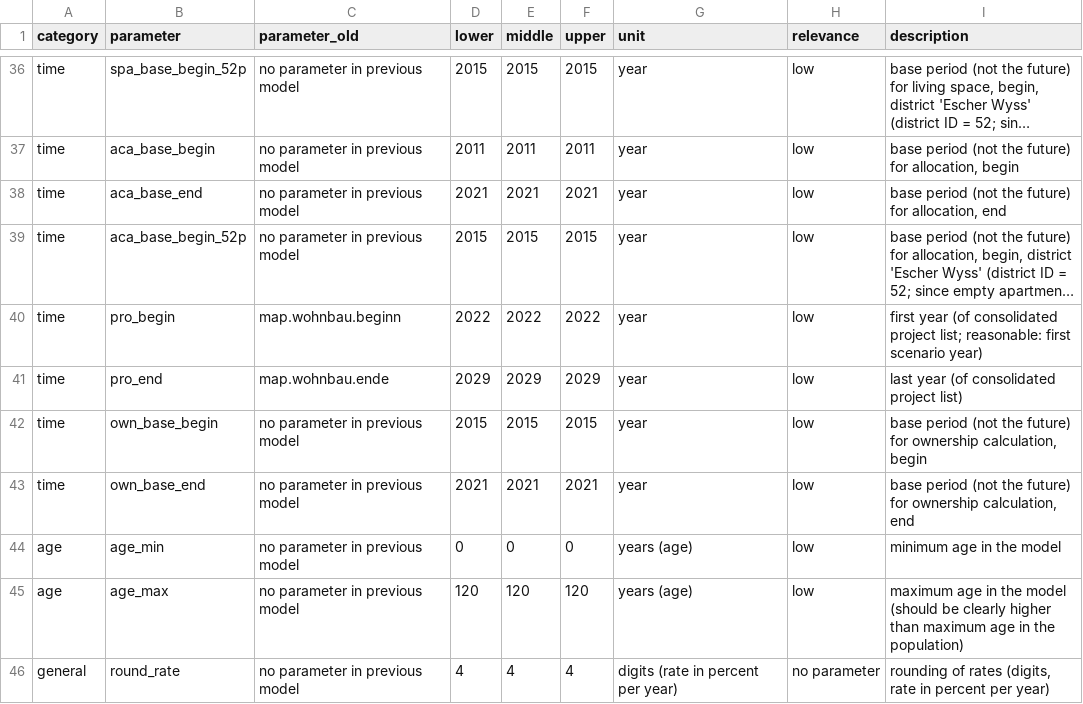
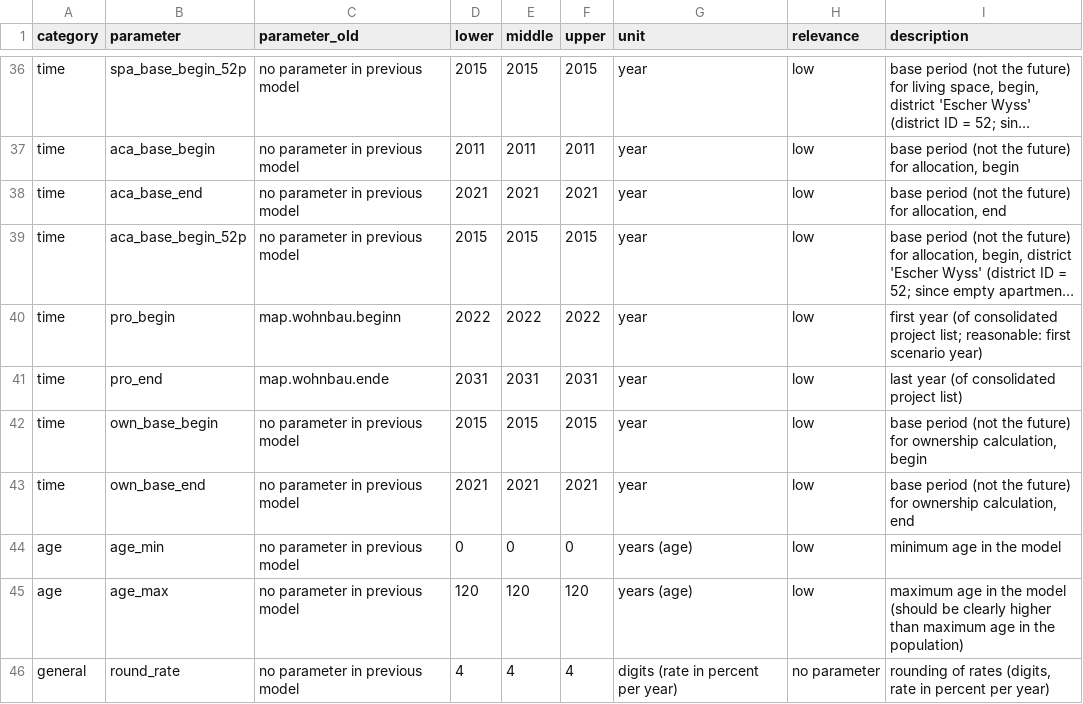
Before and after one commit to StatistikStadtZuerich/BevSzen, a CSV file: 2020phase2/2_Data/3_Parameter/parameter.csv, drawn as a sheet; only a part is shown, gaps mark what is left out; long unchanged cells end in …; the diff names each change by its address in the sheet, - before the commit and + after, or states it on an @@ line.

Commit message:
new parameters

```diff
--- a/2020phase2/2_Data/3_Parameter/parameter.csv
+++ b/2020phase2/2_Data/3_Parameter/parameter.csv
-D41 (lower): 2029
+D41 (lower): 2031
-E41 (middle): 2029
+E41 (middle): 2031
-F41 (upper): 2029
+F41 (upper): 2031
```
